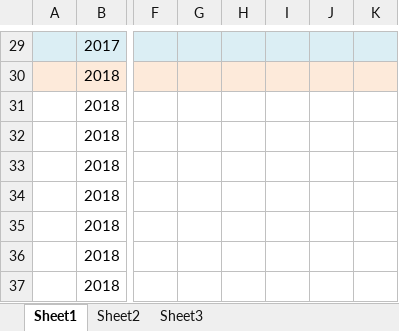
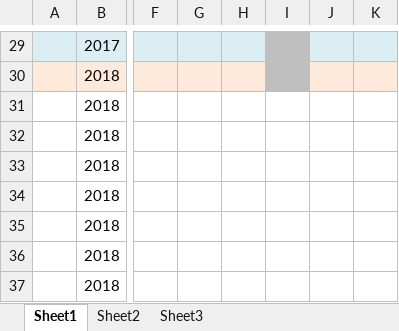
Before and after one commit to lukas1421/tradingFolder, an Excel workbook: IB records.xlsx, sheet Sheet1, drawn as a sheet; only a part is shown, gaps mark what is left out; values as stored, in another font and other column widths than the file's, no borders; the diff covers the shown part only; the diff names each change by its address in the sheet, - before the commit and + after, or states it on an @@ line.

```diff
--- a/IB records.xlsx (sheet Sheet1)
+++ b/IB records.xlsx (sheet Sheet1)
-I29 fill: #DBEEF4
+I29 fill: #BFBFBF
-I30 fill: #FDEADA
+I30 fill: #BFBFBF
```
Also changed, not shown: cell formats elsewhere in this sheet, new.xlsx, 8 other files.
